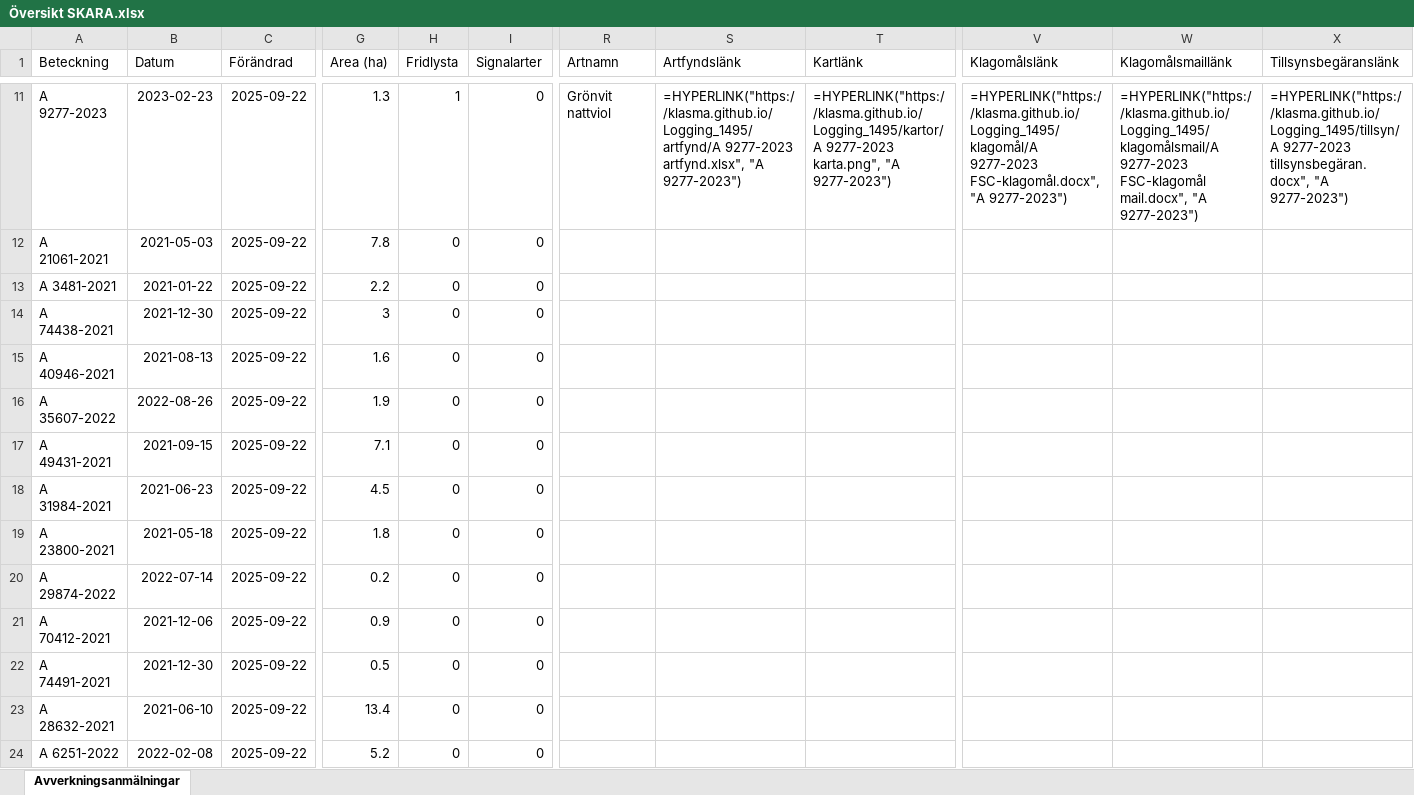
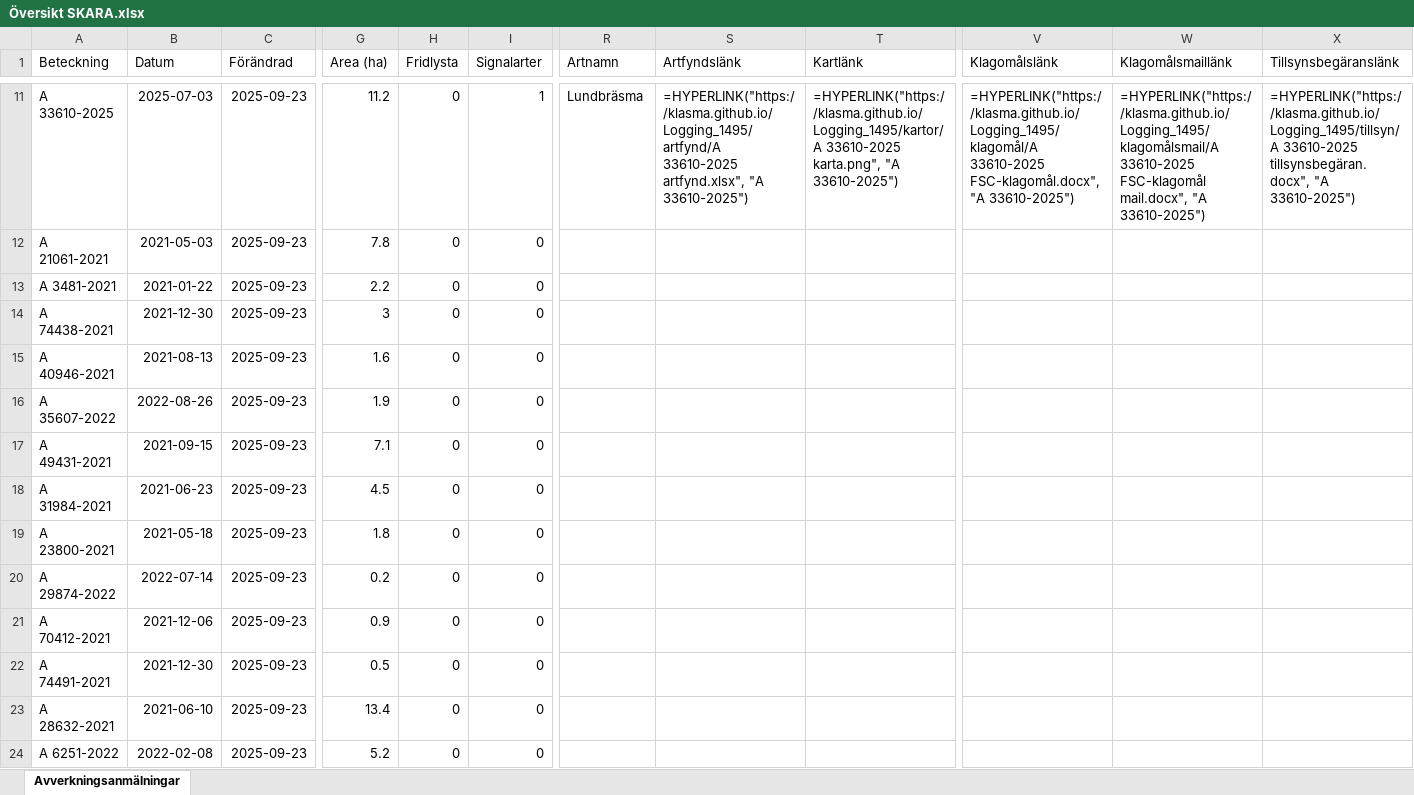
Before and after one commit to klasma/Logging_1495, an Excel workbook: Översikt SKARA.xlsx, sheet Avverkningsanmälningar, drawn as a sheet; only a part is shown, gaps mark what is left out; values as stored, in another font and other column widths than the file's, no borders; formulas without a stored value are shown as written; the diff covers the shown part only; the diff names each change by its address in the sheet, - before the commit and + after, or states it on an @@ line.

```diff
--- a/Översikt SKARA.xlsx (sheet Avverkningsanmälningar)
+++ b/Översikt SKARA.xlsx (sheet Avverkningsanmälningar)
-A11 (Beteckning): A 9277-2023
+A11 (Beteckning): A 33610-2025
-B11 (Datum): 2023-02-23
+B11 (Datum): 2025-07-03
-C11:C24 (Förändrad): 2025-09-22
+C11:C24 (Förändrad): 2025-09-23
-G11 (Area (ha)): 1.3
+G11 (Area (ha)): 11.2
-H11 (Fridlysta): 1
+H11 (Fridlysta): 0
-I11 (Signalarter): 0
+I11 (Signalarter): 1
-R11 (Artnamn): Grönvit nattviol
+R11 (Artnamn): Lundbräsma
-S11 (Artfyndslänk): =HYPERLINK("https://klasma.github.io/Logging_1495/artfynd/A 9277-2023 artfynd.xlsx", "A 9277-2023")
+S11 (Artfyndslänk): =HYPERLINK("https://klasma.github.io/Logging_1495/artfynd/A 33610-2025 artfynd.xlsx", "A 33610-2025")
-T11 (Kartlänk): =HYPERLINK("https://klasma.github.io/Logging_1495/kartor/A 9277-2023 karta.png", "A 9277-2023")
+T11 (Kartlänk): =HYPERLINK("https://klasma.github.io/Logging_1495/kartor/A 33610-2025 karta.png", "A 33610-2025")
-V11 (Klagomålslänk): =HYPERLINK("https://klasma.github.io/Logging_1495/klagomål/A 9277-2023 FSC-klagomål.docx", "A 9277-2023")
+V11 (Klagomålslänk): =HYPERLINK("https://klasma.github.io/Logging_1495/klagomål/A 33610-2025 FSC-klagomål.docx", "A 33610-2025")
-W11 (Klagomålsmaillänk): =HYPERLINK("https://klasma.github.io/Logging_1495/klagomålsmail/A 9277-2023 FSC-klagomål mail.docx", "A 9277-2023")
+W11 (Klagomålsmaillänk): =HYPERLINK("https://klasma.github.io/Logging_1495/klagomålsmail/A 33610-2025 FSC-klagomål mail.docx", "A 33610-2025")
-X11 (Tillsynsbegäranslänk): =HYPERLINK("https://klasma.github.io/Logging_1495/tillsyn/A 9277-2023 tillsynsbegäran.docx", "A 9277-2023")
+X11 (Tillsynsbegäranslänk): =HYPERLINK("https://klasma.github.io/Logging_1495/tillsyn/A 33610-2025 tillsynsbegäran.docx", "A 33610-2025")
```
Also changed, not shown: 786 edited cells elsewhere in this sheet, artfynd/A 1202-2024 artfynd.xlsx, artfynd/A 17546-2021 artfynd.xlsx, 50 other files.
